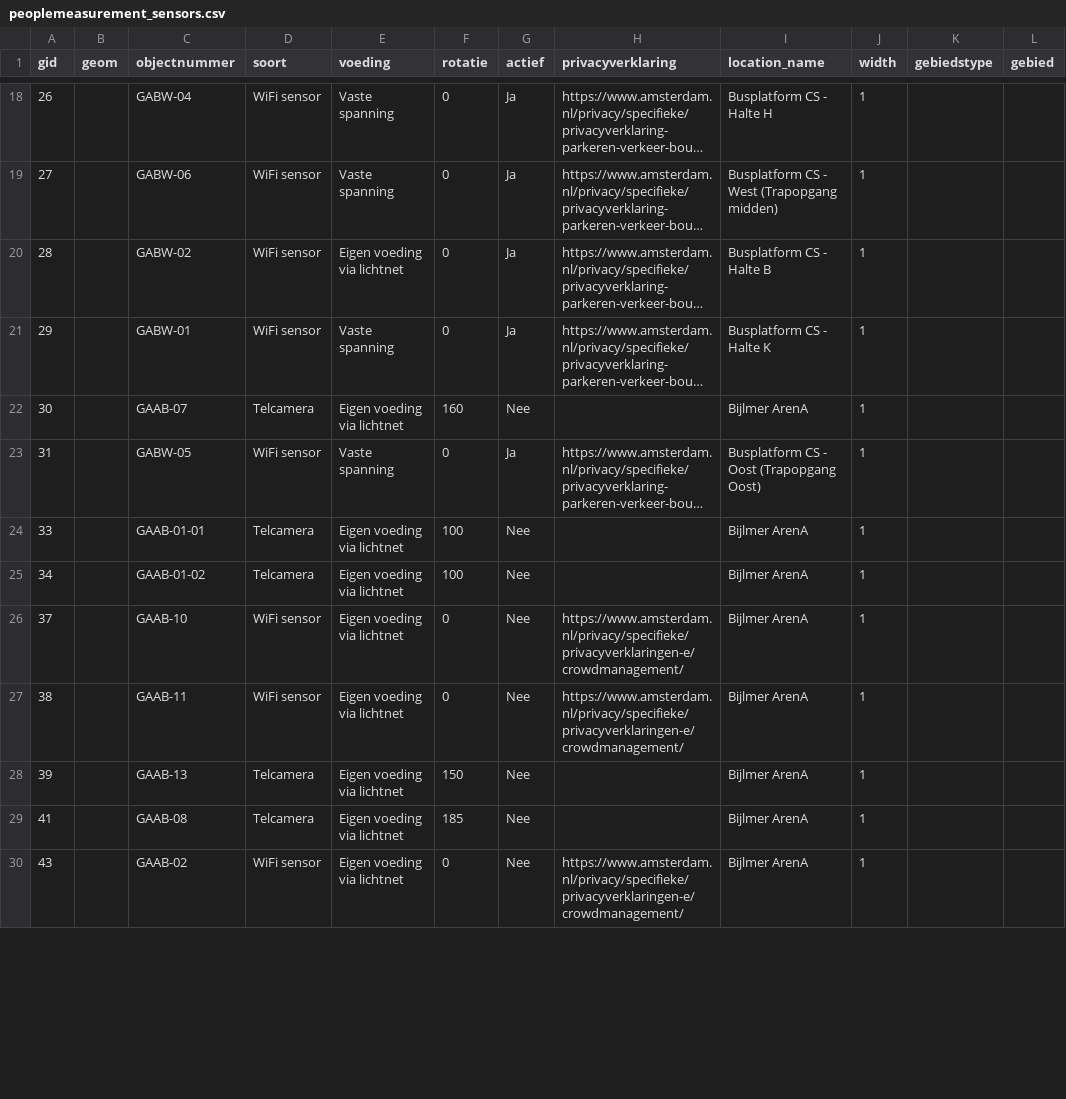
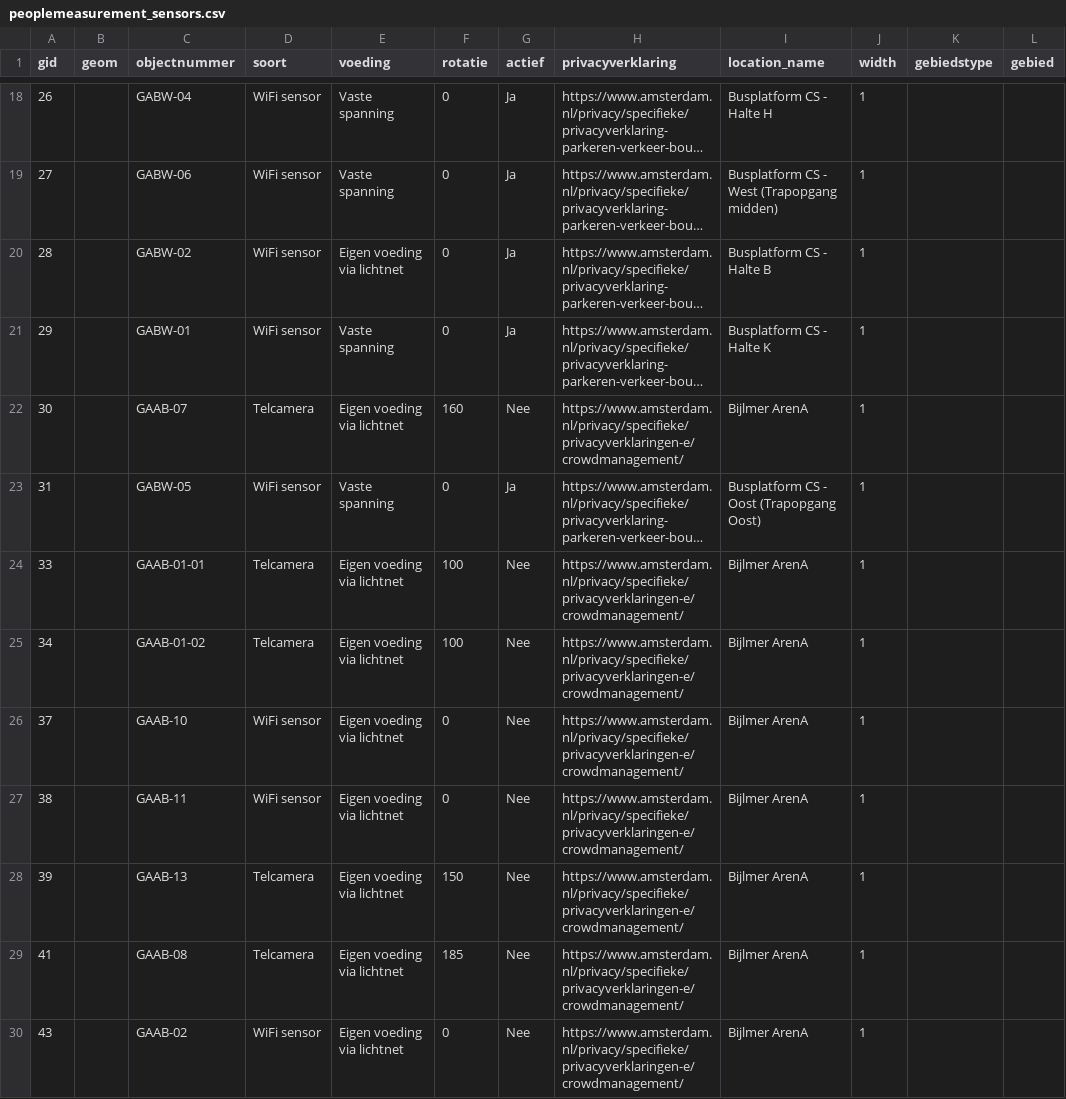
Before and after one commit to Amsterdam/waarnemingen-mensen, a CSV file: src/peoplemeasurement/csv_imports/data/peoplemeasurement_sensors.csv, drawn as a sheet; only a part is shown, gaps mark what is left out; long unchanged cells end in …; the diff covers the shown part only; the diff names each change by its address in the sheet, - before the commit and + after, or states it on an @@ line.

```diff
--- a/src/peoplemeasurement/csv_imports/data/peoplemeasurement_sensors.csv
+++ b/src/peoplemeasurement/csv_imports/data/peoplemeasurement_sensors.csv
-H22 (privacyverklaring): (empty)
+H22 (privacyverklaring): https://www.amsterdam.nl/privacy/specifieke/privacyverklaringen-e/crowdmanagement/
-H24:H25 (privacyverklaring): (empty)
+H24:H25 (privacyverklaring): https://www.amsterdam.nl/privacy/specifieke/privacyverklaringen-e/crowdmanagement/
-H28:H29 (privacyverklaring): (empty)
+H28:H29 (privacyverklaring): https://www.amsterdam.nl/privacy/specifieke/privacyverklaringen-e/crowdmanagement/
```
Also changed, not shown: 6 added rows and 91 edited cells elsewhere in this file.
